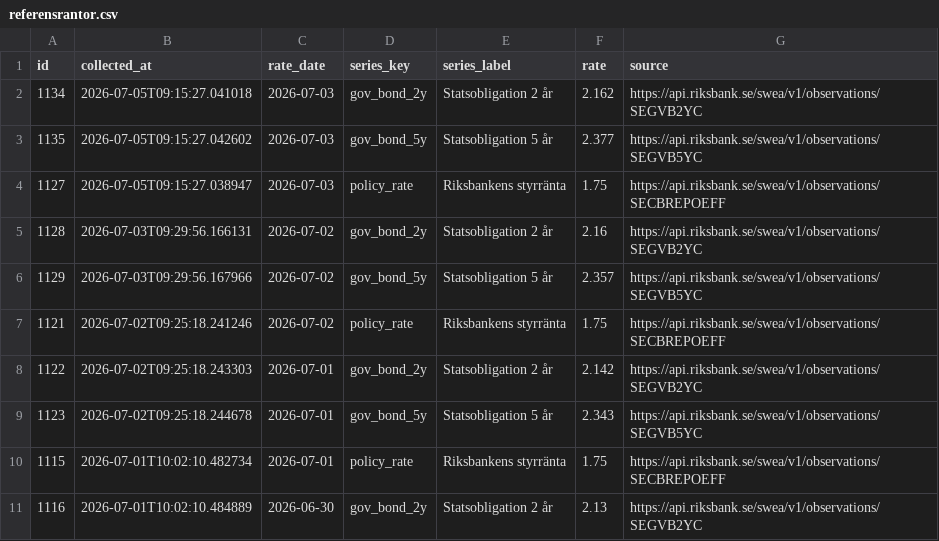
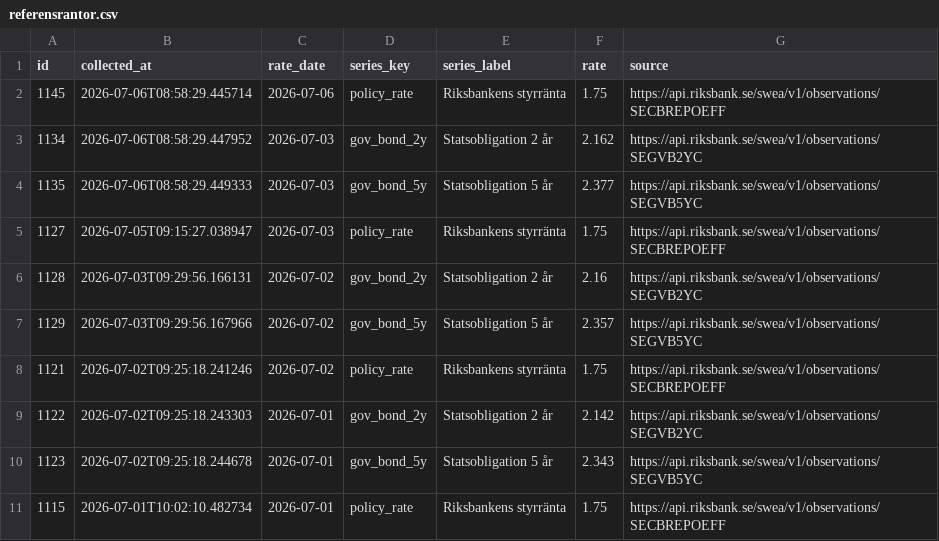
Before and after one commit to jantarnell-art/borantor-agent-, a CSV file: data/export/referensrantor.csv, drawn as a sheet; only a part is shown; the shorter side is filled out with more unchanged rows.

```diff
--- a/data/export/referensrantor.csv
+++ b/data/export/referensrantor.csv
@@ -1,4 +1,5 @@
 id,collected_at,rate_date,series_key,series_label,rate,source
-1134,2026-07-05T09:15:27.041018,2026-07-03,gov_bond_2y,Statsobligation 2 år,2.162,https://api.riksbank.se/swea/v1/observations/SEGVB2YC
-1135,2026-07-05T09:15:27.042602,2026-07-03,gov_bond_5y,Statsobligation 5 år,2.377,https://api.riksbank.se/swea/v1/observations/SEGVB5YC
+1145,2026-07-06T08:58:29.445714,2026-07-06,policy_rate,Riksbankens styrränta,1.75,https://api.riksbank.se/swea/v1/observations/SECBREPOEFF
+1134,2026-07-06T08:58:29.447952,2026-07-03,gov_bond_2y,Statsobligation 2 år,2.162,https://api.riksbank.se/swea/v1/observations/SEGVB2YC
+1135,2026-07-06T08:58:29.449333,2026-07-03,gov_bond_5y,Statsobligation 5 år,2.377,https://api.riksbank.se/swea/v1/observations/SEGVB5YC
 1127,2026-07-05T09:15:27.038947,2026-07-03,policy_rate,Riksbankens styrränta,1.75,https://api.riksbank.se/swea/v1/observations/SECBREPOEFF
```
Also changed, not shown: data/export/listrantor.csv, 1 other file.
